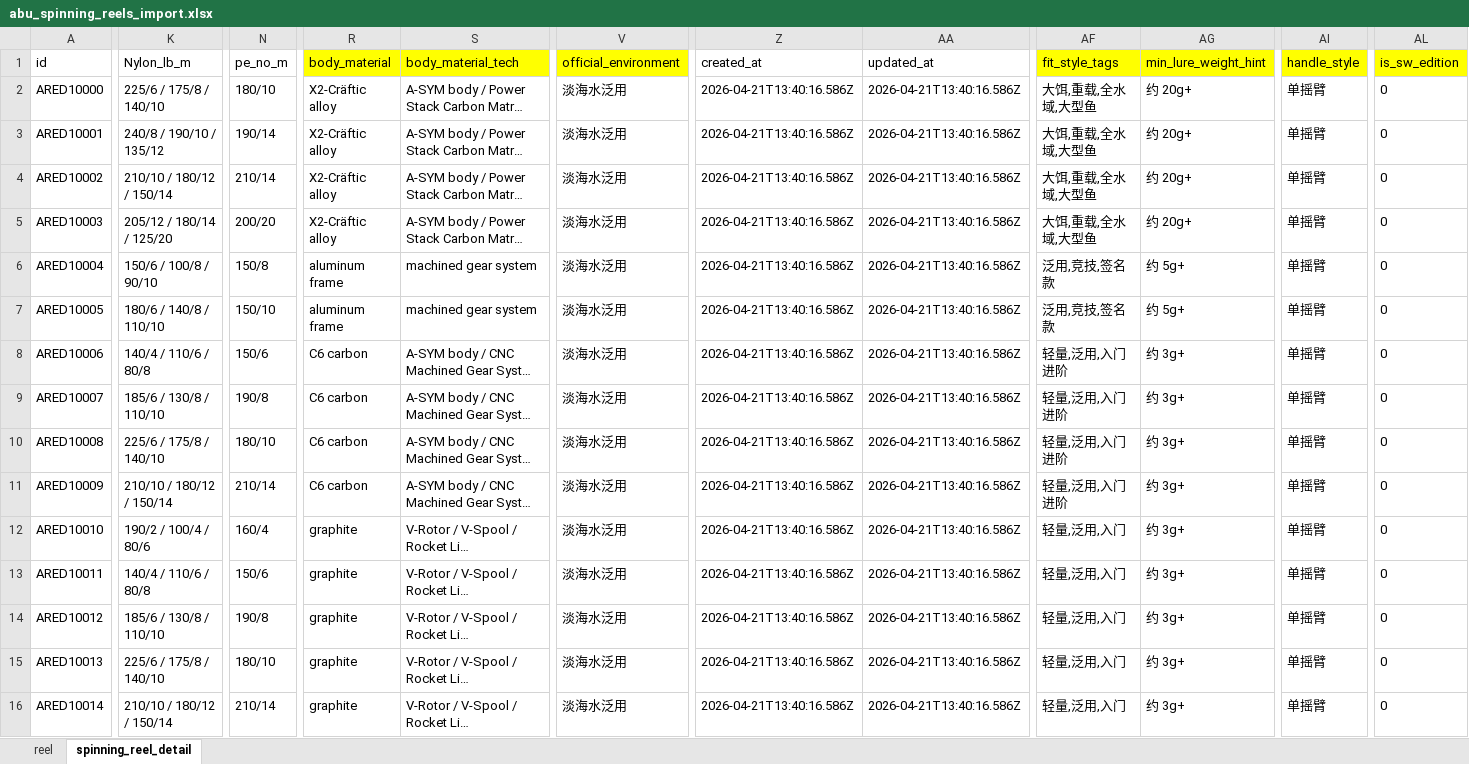
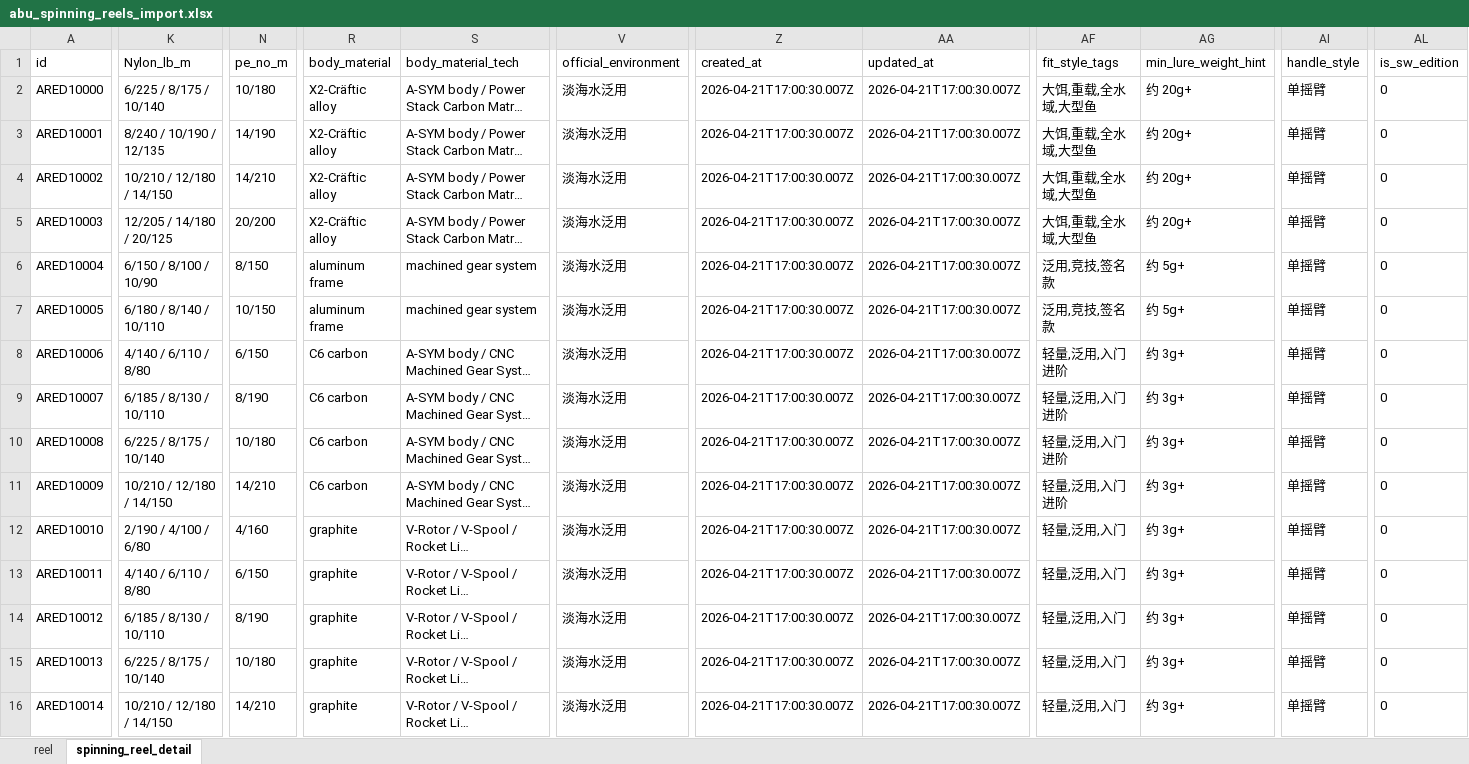
Before and after one commit to Dmaozhua/GearSage, an Excel workbook: GearSage-client/pkgGear/data_raw/abu_spinning_reels_import.xlsx, sheet spinning_reel_detail, drawn as a sheet; only a part is shown, gaps mark what is left out; long unchanged cells end in …; values as stored, in another font and other column widths than the file's, no borders; the diff covers the shown part only; the diff names each change by its address in the sheet, - before the commit and + after, or states it on an @@ line.

```diff
--- a/GearSage-client/pkgGear/data_raw/abu_spinning_reels_import.xlsx (sheet spinning_reel_detail)
+++ b/GearSage-client/pkgGear/data_raw/abu_spinning_reels_import.xlsx (sheet spinning_reel_detail)
-R1:S1 fill: #FFFF00
+R1:S1 fill: none
-V1 fill: #FFFF00
+V1 fill: none
-AF1:AG1 fill: #FFFF00
+AF1:AG1 fill: none
-AI1 fill: #FFFF00
+AI1 fill: none
-AL1 fill: #FFFF00
+AL1 fill: none
-K2 (Nylon_lb_m): 225/6 / 175/8 / 140/10
+K2 (Nylon_lb_m): 6/225 / 8/175 / 10/140
-N2 (pe_no_m): 180/10
+N2 (pe_no_m): 10/180
-Z2:Z16 (created_at): 2026-04-21T13:40:16.586Z
+Z2:Z16 (created_at): 2026-04-21T17:00:30.007Z
-AA2:AA16 (updated_at): 2026-04-21T13:40:16.586Z
+AA2:AA16 (updated_at): 2026-04-21T17:00:30.007Z
-K3 (Nylon_lb_m): 240/8 / 190/10 / 135/12
+K3 (Nylon_lb_m): 8/240 / 10/190 / 12/135
-N3 (pe_no_m): 190/14
+N3 (pe_no_m): 14/190
-K4 (Nylon_lb_m): 210/10 / 180/12 / 150/14
+K4 (Nylon_lb_m): 10/210 / 12/180 / 14/150
-N4 (pe_no_m): 210/14
+N4 (pe_no_m): 14/210
-K5 (Nylon_lb_m): 205/12 / 180/14 / 125/20
+K5 (Nylon_lb_m): 12/205 / 14/180 / 20/125
-N5 (pe_no_m): 200/20
+N5 (pe_no_m): 20/200
-K6 (Nylon_lb_m): 150/6 / 100/8 / 90/10
+K6 (Nylon_lb_m): 6/150 / 8/100 / 10/90
-N6 (pe_no_m): 150/8
+N6 (pe_no_m): 8/150
-K7 (Nylon_lb_m): 180/6 / 140/8 / 110/10
+K7 (Nylon_lb_m): 6/180 / 8/140 / 10/110
-N7 (pe_no_m): 150/10
+N7 (pe_no_m): 10/150
-K8 (Nylon_lb_m): 140/4 / 110/6 / 80/8
+K8 (Nylon_lb_m): 4/140 / 6/110 / 8/80
-N8 (pe_no_m): 150/6
+N8 (pe_no_m): 6/150
-K9 (Nylon_lb_m): 185/6 / 130/8 / 110/10
+K9 (Nylon_lb_m): 6/185 / 8/130 / 10/110
-N9 (pe_no_m): 190/8
+N9 (pe_no_m): 8/190
-K10 (Nylon_lb_m): 225/6 / 175/8 / 140/10
+K10 (Nylon_lb_m): 6/225 / 8/175 / 10/140
-N10 (pe_no_m): 180/10
+N10 (pe_no_m): 10/180
-K11 (Nylon_lb_m): 210/10 / 180/12 / 150/14
+K11 (Nylon_lb_m): 10/210 / 12/180 / 14/150
-N11 (pe_no_m): 210/14
+N11 (pe_no_m): 14/210
-K12 (Nylon_lb_m): 190/2 / 100/4 / 80/6
+K12 (Nylon_lb_m): 2/190 / 4/100 / 6/80
-N12 (pe_no_m): 160/4
+N12 (pe_no_m): 4/160
-K13 (Nylon_lb_m): 140/4 / 110/6 / 80/8
+K13 (Nylon_lb_m): 4/140 / 6/110 / 8/80
-N13 (pe_no_m): 150/6
+N13 (pe_no_m): 6/150
-K14 (Nylon_lb_m): 185/6 / 130/8 / 110/10
+K14 (Nylon_lb_m): 6/185 / 8/130 / 10/110
-N14 (pe_no_m): 190/8
+N14 (pe_no_m): 8/190
-K15 (Nylon_lb_m): 225/6 / 175/8 / 140/10
+K15 (Nylon_lb_m): 6/225 / 8/175 / 10/140
-N15 (pe_no_m): 180/10
+N15 (pe_no_m): 10/180
-K16 (Nylon_lb_m): 210/10 / 180/12 / 150/14
+K16 (Nylon_lb_m): 10/210 / 12/180 / 14/150
-N16 (pe_no_m): 210/14
+N16 (pe_no_m): 14/210
```
Also changed, not shown: 120 edited cells and cell formats elsewhere in this sheet, sheet reel, GearSage-client/pkgGear/data_raw/abu_baitcasting_reel_import.xlsx, 2 other files.
